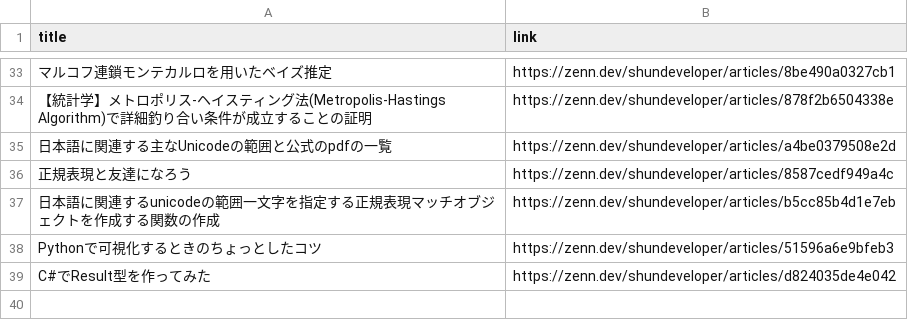
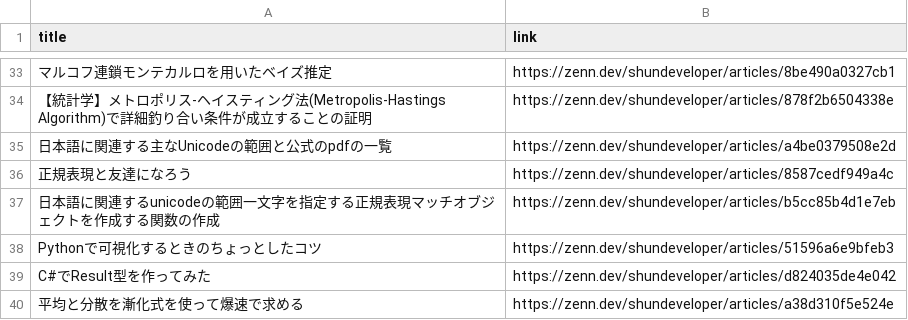
Before and after one commit to shunsock/resume, a CSV file: src/techblog/data/zenn.csv, drawn as a sheet; only a part is shown, gaps mark what is left out.

```diff
--- a/src/techblog/data/zenn.csv
+++ b/src/techblog/data/zenn.csv
@@ -39 +39,2 @@ Pythonで可視化するときのちょっとしたコツ,https://zenn.dev/shund
 C#でResult型を作ってみた,https://zenn.dev/shundeveloper/articles/d824035de4e042
+平均と分散を漸化式を使って爆速で求める,https://zenn.dev/shundeveloper/articles/a38d310f5e524e
```
Also changed, not shown: src/techblog/data/hatena.csv, 1 other file.
